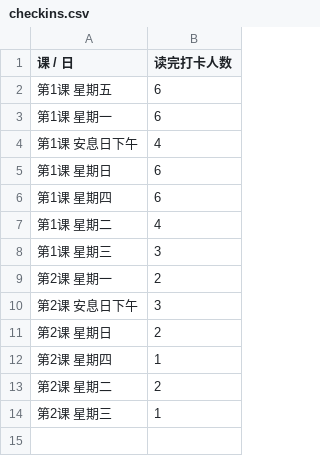
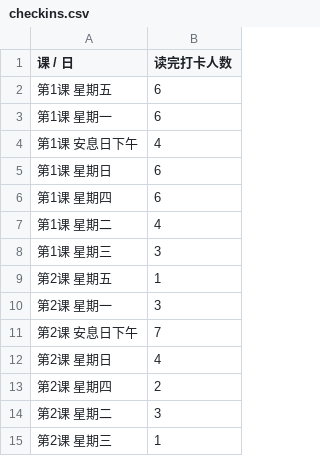
Before and after one commit to 2377568565/Ethan_bay, a CSV file: data/checkins.csv, drawn as a sheet.

```diff
--- a/data/checkins.csv
+++ b/data/checkins.csv
@@ -8,7 +8,8 @@
 第1课 星期三,3
-第2课 星期一,2
-第2课 安息日下午,3
-第2课 星期日,2
-第2课 星期四,1
-第2课 星期二,2
+第2课 星期五,1
+第2课 星期一,3
+第2课 安息日下午,7
+第2课 星期日,4
+第2课 星期四,2
+第2课 星期二,3
 第2课 星期三,1
```
Also changed, not shown: 2 other files.
